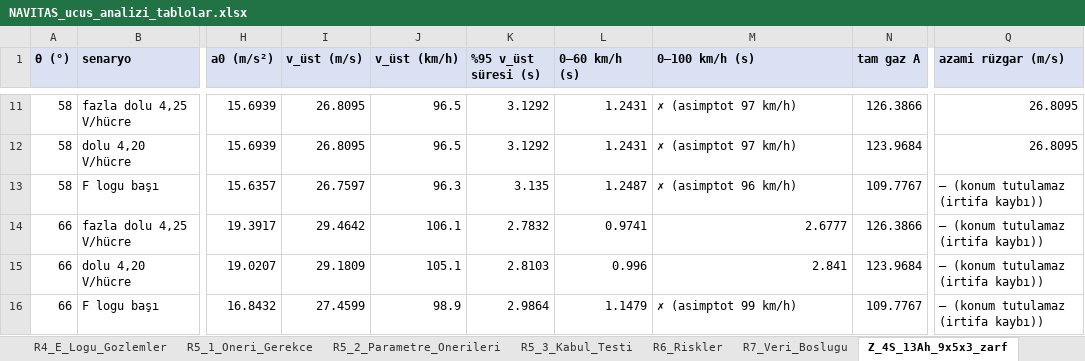
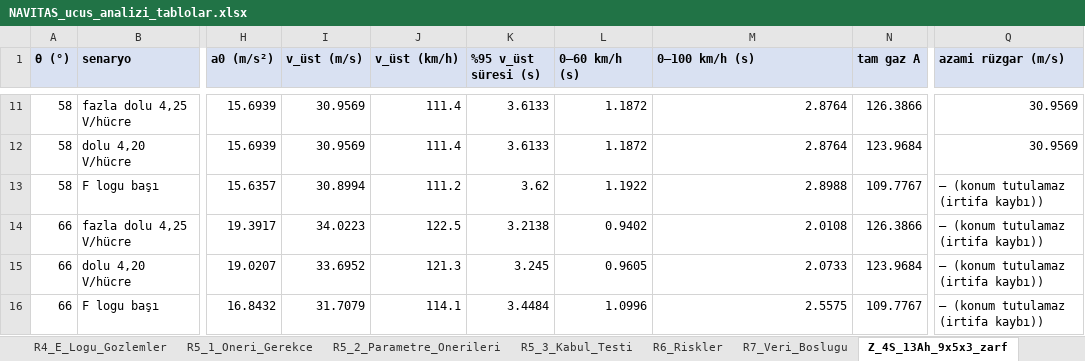
Before and after one commit to Emir-Gemici/NurTopu-18, an Excel workbook: results/ucus_analiz_20260915/TABLOLAR/NAVITAS_ucus_analizi_tablolar.xlsx, sheet Z_4S_13Ah_9x5x3_zarf, drawn as a sheet; only a part is shown, gaps mark what is left out; values as stored, in another font and other column widths than the file's, no borders; the diff covers the shown part only; the diff names each change by its address in the sheet, - before the commit and + after, or states it on an @@ line.

```diff
--- a/results/ucus_analiz_20260915/TABLOLAR/NAVITAS_ucus_analizi_tablolar.xlsx (sheet Z_4S_13Ah_9x5x3_zarf)
+++ b/results/ucus_analiz_20260915/TABLOLAR/NAVITAS_ucus_analizi_tablolar.xlsx (sheet Z_4S_13Ah_9x5x3_zarf)
-I11:I12 (v_üst (m/s)): 26.8095
+I11:I12 (v_üst (m/s)): 30.9569
-J11:J12 (v_üst (km/h)): 96.5
+J11:J12 (v_üst (km/h)): 111.4
-K11:K12 (%95 v_üst süresi (s)): 3.1292
+K11:K12 (%95 v_üst süresi (s)): 3.6133
-L11:L12 (0–60 km/h (s)): 1.2431
+L11:L12 (0–60 km/h (s)): 1.1872
-M11:M12 (0–100 km/h (s)): ✗ (asimptot 97 km/h)
+M11:M12 (0–100 km/h (s)): 2.8764
-M11:M13 alignment: left
+M11:M13 alignment: right
-Q11:Q12 (azami rüzgar (m/s)): 26.8095
+Q11:Q12 (azami rüzgar (m/s)): 30.9569
-I13 (v_üst (m/s)): 26.7597
+I13 (v_üst (m/s)): 30.8994
-J13 (v_üst (km/h)): 96.3
+J13 (v_üst (km/h)): 111.2
-K13 (%95 v_üst süresi (s)): 3.135
+K13 (%95 v_üst süresi (s)): 3.62
-L13 (0–60 km/h (s)): 1.2487
+L13 (0–60 km/h (s)): 1.1922
-M13 (0–100 km/h (s)): ✗ (asimptot 96 km/h)
+M13 (0–100 km/h (s)): 2.8988
-I14 (v_üst (m/s)): 29.4642
+I14 (v_üst (m/s)): 34.0223
-J14 (v_üst (km/h)): 106.1
+J14 (v_üst (km/h)): 122.5
-K14 (%95 v_üst süresi (s)): 2.7832
+K14 (%95 v_üst süresi (s)): 3.2138
-L14 (0–60 km/h (s)): 0.9741
+L14 (0–60 km/h (s)): 0.9402
-M14 (0–100 km/h (s)): 2.6777
+M14 (0–100 km/h (s)): 2.0108
-I15 (v_üst (m/s)): 29.1809
+I15 (v_üst (m/s)): 33.6952
-J15 (v_üst (km/h)): 105.1
+J15 (v_üst (km/h)): 121.3
-K15 (%95 v_üst süresi (s)): 2.8103
+K15 (%95 v_üst süresi (s)): 3.245
-L15 (0–60 km/h (s)): 0.996
+L15 (0–60 km/h (s)): 0.9605
-M15 (0–100 km/h (s)): 2.841
+M15 (0–100 km/h (s)): 2.0733
-I16 (v_üst (m/s)): 27.4599
+I16 (v_üst (m/s)): 31.7079
-J16 (v_üst (km/h)): 98.9
+J16 (v_üst (km/h)): 114.1
-K16 (%95 v_üst süresi (s)): 2.9864
+K16 (%95 v_üst süresi (s)): 3.4484
-L16 (0–60 km/h (s)): 1.1479
+L16 (0–60 km/h (s)): 1.0996
-M16 (0–100 km/h (s)): ✗ (asimptot 99 km/h)
+M16 (0–100 km/h (s)): 2.5575
-M16 alignment: left
+M16 alignment: right
```
Also changed, not shown: 66 edited cells elsewhere in this sheet, sheet Z_3S_8Ah_1045_zarf, sheet Z_theta_max, sheet Z_Parametre_Kalibrasyon, sheet Z_Model_Uyarilari, 10 other files.
